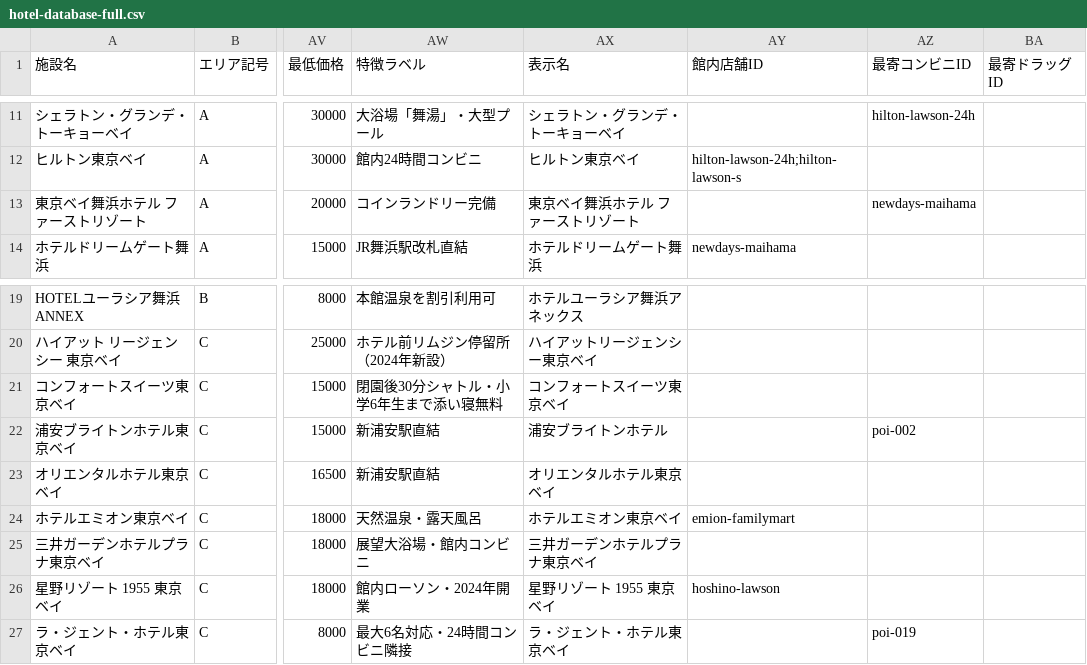
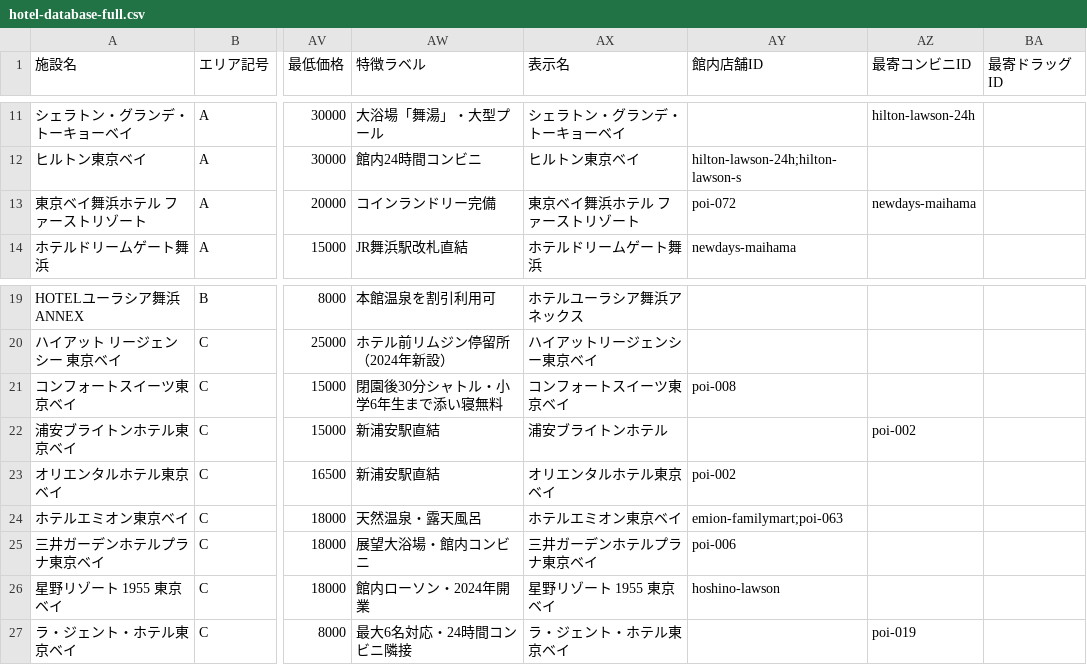
Before and after one commit to urayasu-portal/urayasu-portal, a CSV file: hotel-database-full.csv, drawn as a sheet; only a part is shown, gaps mark what is left out; the diff names each change by its address in the sheet, - before the commit and + after, or states it on an @@ line.

```diff
--- a/hotel-database-full.csv
+++ b/hotel-database-full.csv
-AY13 (館内店舗ID): (empty)
+AY13 (館内店舗ID): poi-072
-AY21 (館内店舗ID): (empty)
+AY21 (館内店舗ID): poi-008
-AY23 (館内店舗ID): (empty)
+AY23 (館内店舗ID): poi-002
-AY24 (館内店舗ID): emion-familymart
+AY24 (館内店舗ID): emion-familymart;poi-063
-AY25 (館内店舗ID): (empty)
+AY25 (館内店舗ID): poi-006
```
Also changed, not shown: 1 other file.
